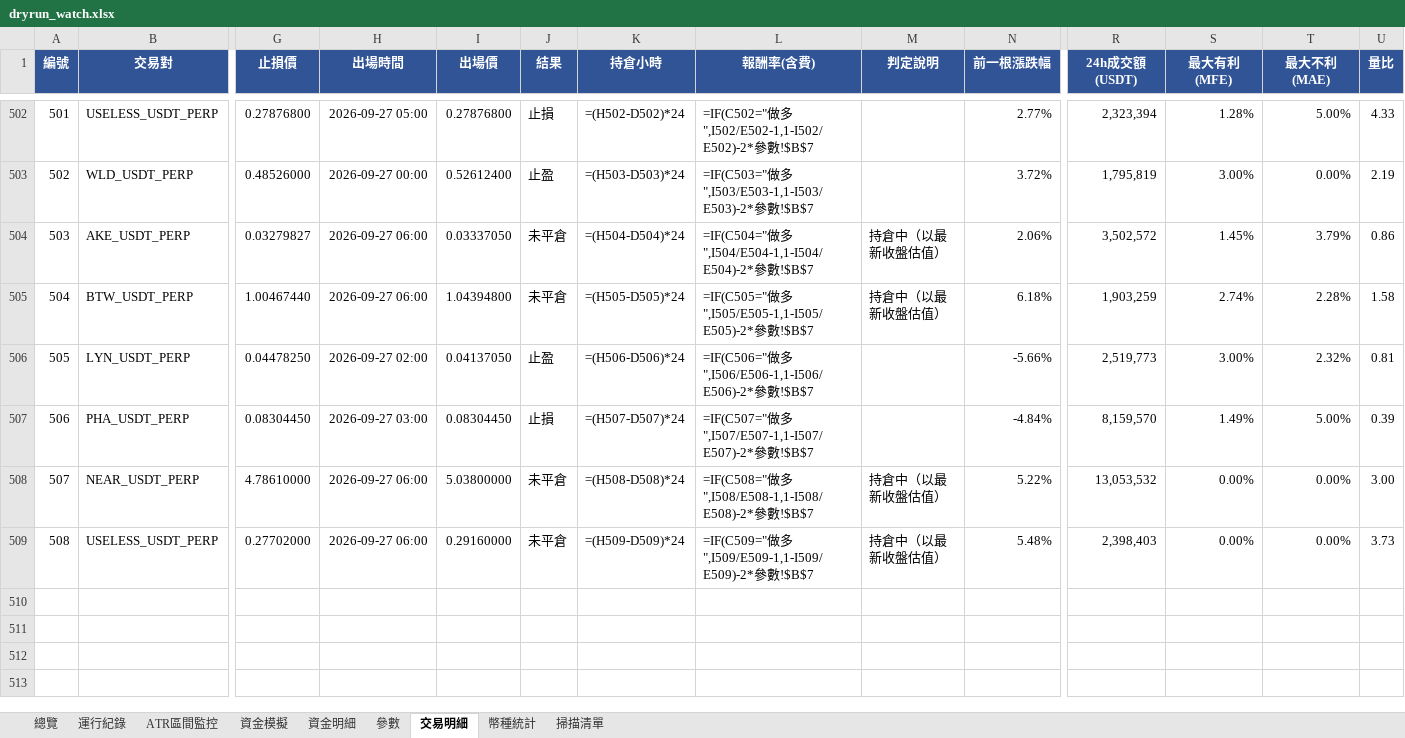
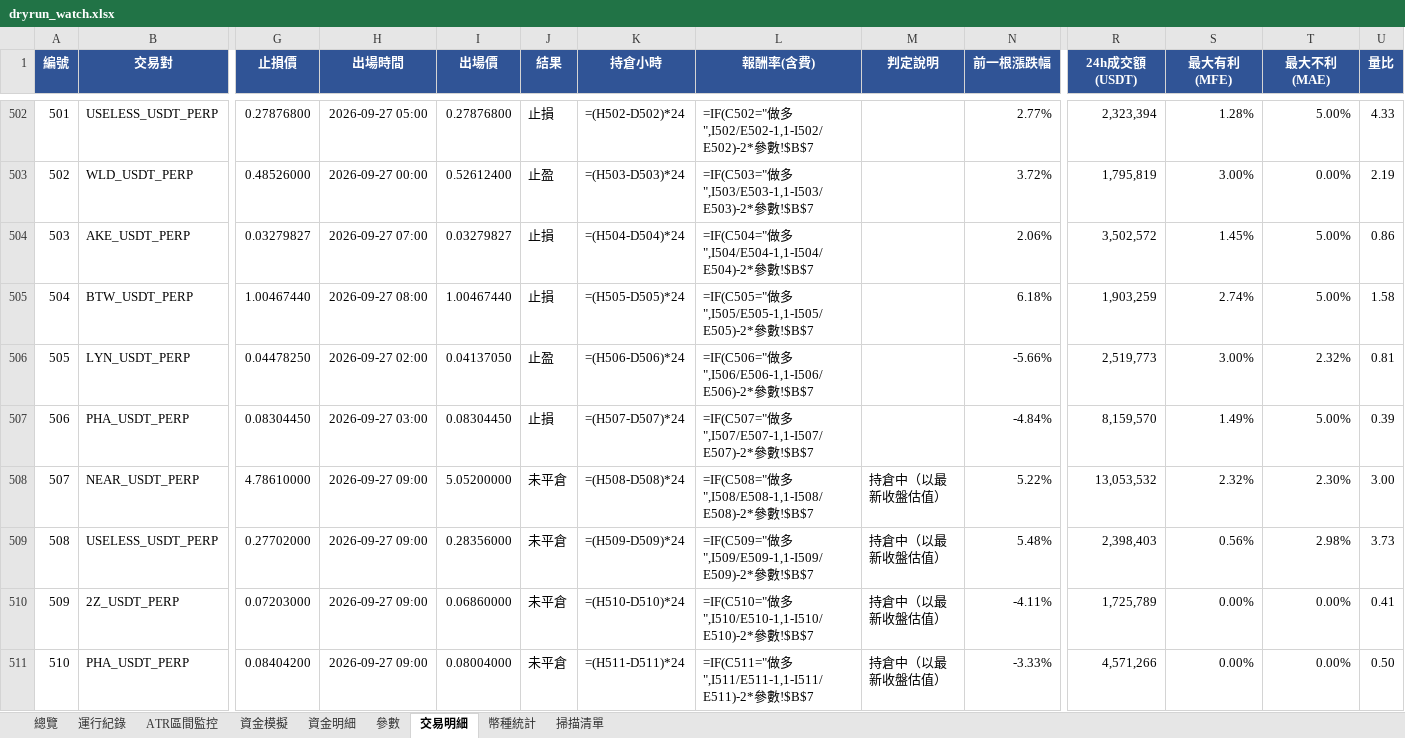
Before and after one commit to timzen43210/Crypto_Trader, an Excel workbook: output/dryrun_watch.xlsx, sheet 交易明細, drawn as a sheet; only a part is shown, gaps mark what is left out; values as stored, in another font and other column widths than the file's, no borders; formulas without a stored value are shown as written; conditional formats not drawn; rows hold the shown columns only; the diff names each change by its address in the sheet, - before the commit and + after, or states it on an @@ line.

```diff
--- a/output/dryrun_watch.xlsx (sheet 交易明細)
+++ b/output/dryrun_watch.xlsx (sheet 交易明細)
-H504 (出場時間): 2026-09-27 06:00
+H504 (出場時間): 2026-09-27 07:00
-I504 (出場價): 0.03337050
+I504 (出場價): 0.03279827
-J504:J505 (結果): 未平倉
+J504:J505 (結果): 止損
-M504:M505 (判定說明): 持倉中（以最新收盤估值）
+M504:M505 (判定說明): (empty)
-T504 (最大不利(MAE)): 3.79%
+T504 (最大不利(MAE)): 5.00%
-H505 (出場時間): 2026-09-27 06:00
+H505 (出場時間): 2026-09-27 08:00
-I505 (出場價): 1.04394800
+I505 (出場價): 1.00467440
-T505 (最大不利(MAE)): 2.28%
+T505 (最大不利(MAE)): 5.00%
-H508:H509 (出場時間): 2026-09-27 06:00
+H508:H509 (出場時間): 2026-09-27 09:00
-I508 (出場價): 5.03800000
+I508 (出場價): 5.05200000
-S508 (最大有利(MFE)): 0.00%
+S508 (最大有利(MFE)): 2.32%
-T508 (最大不利(MAE)): 0.00%
+T508 (最大不利(MAE)): 2.30%
-I509 (出場價): 0.29160000
+I509 (出場價): 0.28356000
-S509 (最大有利(MFE)): 0.00%
+S509 (最大有利(MFE)): 0.56%
-T509 (最大不利(MAE)): 0.00%
+T509 (最大不利(MAE)): 2.98%
+row 510: 509 | 2Z_USDT_PERP | 0.07203000 | 2026-09-27 09:00 | 0.06860000 | 未平倉 | =(H510-D510)*24 | =IF(C510="做多",I510/E510-1,1-I510/E510)-2*參數!$B$7 | 持倉中（以最新收盤估值） | -4.11% | 1,725,789 | 0.00% | 0.00% | 0.41
+row 511: 510 | PHA_USDT_PERP | 0.08404200 | 2026-09-27 09:00 | 0.08004000 | 未平倉 | =(H511-D511)*24 | =IF(C511="做多",I511/E511-1,1-I511/E511)-2*參數!$B$7 | 持倉中（以最新收盤估值） | -3.33% | 4,571,266 | 0.00% | 0.00% | 0.50
```
Also changed, not shown: sheet 幣種統計, sheet 資金明細, sheet 總覽, sheet 資金模擬, sheet 運行紀錄, sheet ATR區間監控, 2 more sheets, charts or pictures, output/dryrun_rev.xlsx, output/dryrun_rev_wide.xlsx, 4 other files.
